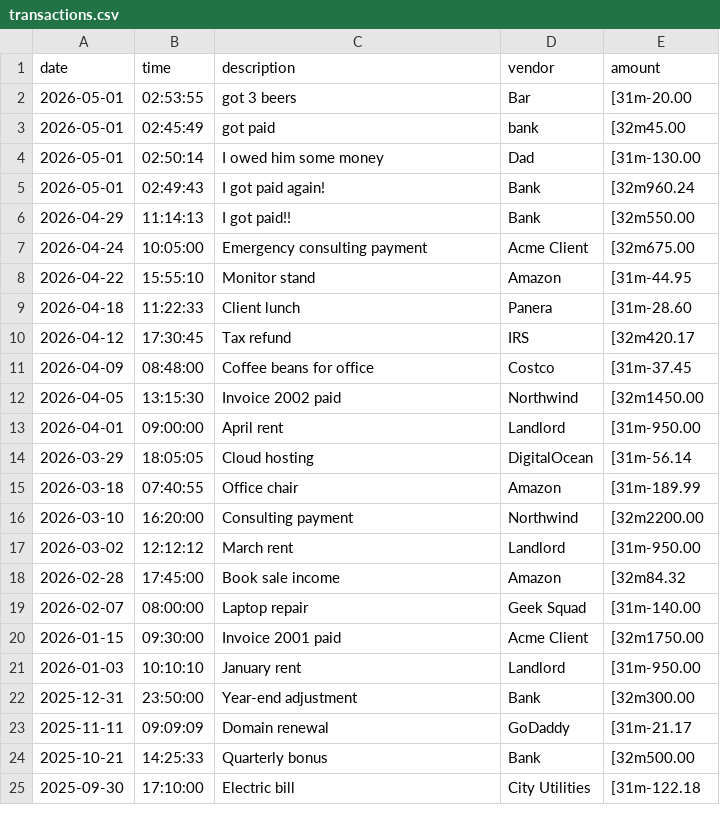
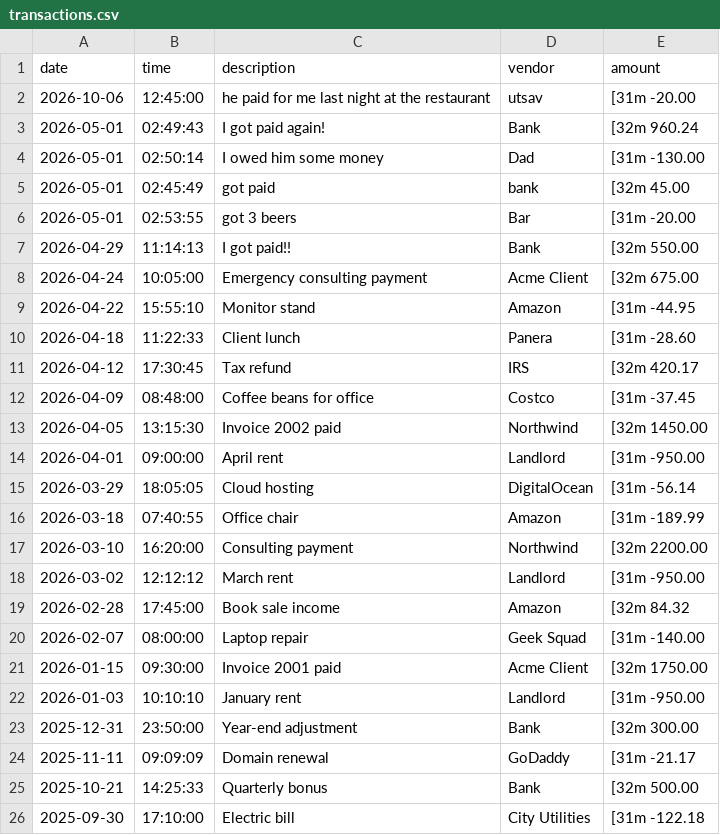
Before and after one commit to luicho1228/capstone-1, a CSV file: transactions.csv, drawn as a sheet; only a part is shown; removed rows and columns are numbered as before the commit, all else as after; the diff covers the shown part only; the diff names each change by its address in the sheet, - before the commit and + after, or states it on an @@ line.

Commit message:
added the functionality to ask for the user if they want to input date and time manually

```diff
--- a/transactions.csv
+++ b/transactions.csv
-row 2: 2026-05-01 | 02:53:55 | got 3 beers | Bar | [31m-20.00
+row 2: 2026-10-06 | 12:45:00 | he paid for me last night at the restaurant | utsav | [31m -20.00
-B3 (time): 02:45:49
+B3 (time): 02:49:43
-C3 (description): got paid
+C3 (description): I got paid again!
-D3 (vendor): bank
+D3 (vendor): Bank
-E3 (amount): [32m45.00
+E3 (amount): [32m 960.24
-E4 (amount): [31m-130.00
+E4 (amount): [31m -130.00
-B5 (time): 02:49:43
+B5 (time): 02:45:49
-C5 (description): I got paid again!
+C5 (description): got paid
-D5 (vendor): Bank
+D5 (vendor): bank
-E5 (amount): [32m960.24
+E5 (amount): [32m 45.00
+row 6: 2026-05-01 | 02:53:55 | got 3 beers | Bar | [31m -20.00
-E7 (amount): [32m550.00
+E7 (amount): [32m 550.00
-E8 (amount): [32m675.00
+E8 (amount): [32m 675.00
-E9 (amount): [31m-44.95
+E9 (amount): [31m -44.95
-E10 (amount): [31m-28.60
+E10 (amount): [31m -28.60
-E11 (amount): [32m420.17
+E11 (amount): [32m 420.17
-E12 (amount): [31m-37.45
+E12 (amount): [31m -37.45
-E13 (amount): [32m1450.00
+E13 (amount): [32m 1450.00
-E14 (amount): [31m-950.00
+E14 (amount): [31m -950.00
-E15 (amount): [31m-56.14
+E15 (amount): [31m -56.14
-E16 (amount): [31m-189.99
+E16 (amount): [31m -189.99
-E17 (amount): [32m2200.00
+E17 (amount): [32m 2200.00
-E18 (amount): [31m-950.00
+E18 (amount): [31m -950.00
-E19 (amount): [32m84.32
+E19 (amount): [32m 84.32
-E20 (amount): [31m-140.00
+E20 (amount): [31m -140.00
-E21 (amount): [32m1750.00
+E21 (amount): [32m 1750.00
-E22 (amount): [31m-950.00
+E22 (amount): [31m -950.00
-E23 (amount): [32m300.00
+E23 (amount): [32m 300.00
-E24 (amount): [31m-21.17
+E24 (amount): [31m -21.17
-E25 (amount): [32m500.00
+E25 (amount): [32m 500.00
-E26 (amount): [31m-122.18
+E26 (amount): [31m -122.18
```
Also changed, not shown: 11 edited cells elsewhere in this file, 4 other files.
